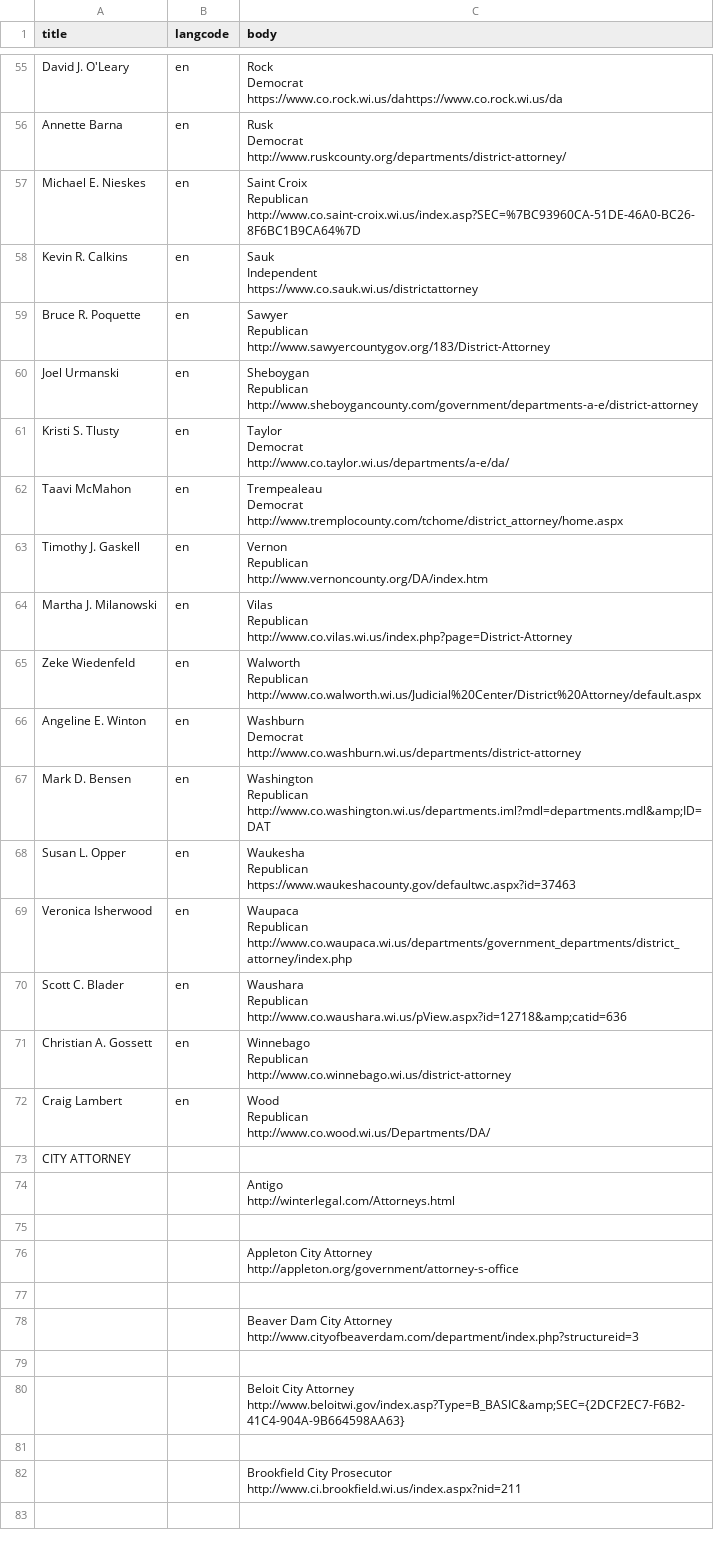
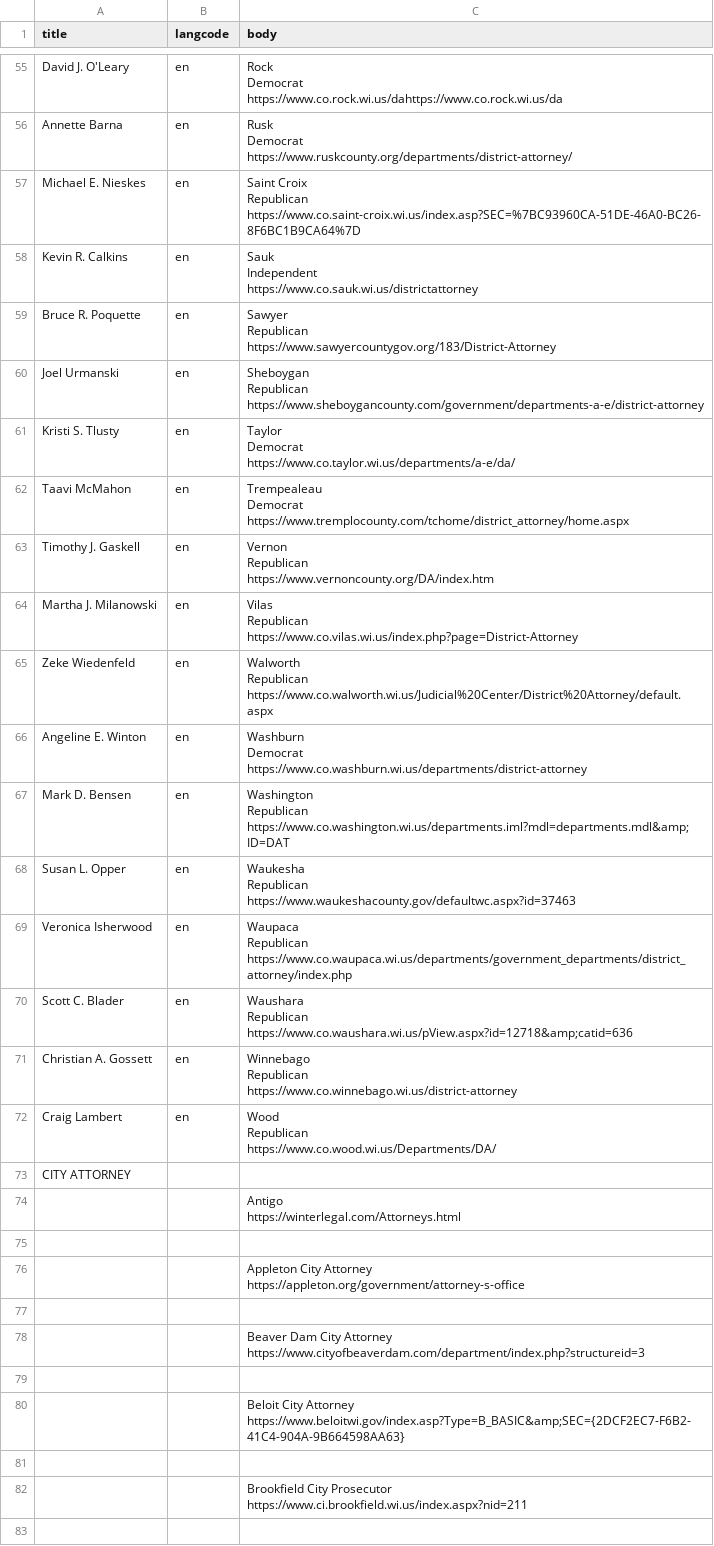
Before and after one commit to billimarie/prosecutor-database, a CSV file: data/csv/ri.csv, drawn as a sheet; only a part is shown, gaps mark what is left out; the diff covers the shown part only.

```diff
--- a/data/csv/ri.csv
+++ b/data/csv/ri.csv
@@ -332,12 +332,12 @@ Democrat
 https://www.co.rock.wi.us/dahttps://www.co.rock.wi.us/da"
-Annette Barna,en,"Rusk
-
-Democrat
-
-http://www.ruskcounty.org/departments/district-attorney/"
-Michael E. Nieskes,en,"Saint Croix
-
-Republican
-
-http://www.co.saint-croix.wi.us/index.asp?SEC=%7BC93960CA-51DE-46A0-BC26-8F6BC1B9CA64%7D"
+Annette Barna,en,"Rusk
+
+Democrat
+
+https://www.ruskcounty.org/departments/district-attorney/"
+Michael E. Nieskes,en,"Saint Croix
+
+Republican
+
+https://www.co.saint-croix.wi.us/index.asp?SEC=%7BC93960CA-51DE-46A0-BC26-8F6BC1B9CA64%7D"
 Kevin R. Calkins,en,"Sauk
@@ -347,47 +347,47 @@ Independent
 https://www.co.sauk.wi.us/districtattorney"
-Bruce R. Poquette,en,"Sawyer
-
-Republican
-
-http://www.sawyercountygov.org/183/District-Attorney"
-Joel Urmanski,en,"Sheboygan
-
-Republican
-
-http://www.sheboygancounty.com/government/departments-a-e/district-attorney"
-Kristi S. Tlusty,en,"Taylor
-
-Democrat
-
-http://www.co.taylor.wi.us/departments/a-e/da/"
-Taavi McMahon,en,"Trempealeau
-
-Democrat
-
-http://www.tremplocounty.com/tchome/district_attorney/home.aspx"
-Timothy J. Gaskell,en,"Vernon
-
-Republican
-
-http://www.vernoncounty.org/DA/index.htm"
-Martha J. Milanowski,en,"Vilas
-
-Republican
-
-http://www.co.vilas.wi.us/index.php?page=District-Attorney"
-Zeke Wiedenfeld,en,"Walworth
-
-Republican
-
-http://www.co.walworth.wi.us/Judicial%20Center/District%20Attorney/default.aspx"
-Angeline E. Winton,en,"Washburn
-
-Democrat
-
-http://www.co.washburn.wi.us/departments/district-attorney"
-Mark D. Bensen,en,"Washington
-
-Republican
-
-http://www.co.washington.wi.us/departments.iml?mdl=departments.mdl&amp;ID=DAT"
+Bruce R. Poquette,en,"Sawyer
+
+Republican
+
+https://www.sawyercountygov.org/183/District-Attorney"
+Joel Urmanski,en,"Sheboygan
+
+Republican
+
+https://www.sheboygancounty.com/government/departments-a-e/district-attorney"
+Kristi S. Tlusty,en,"Taylor
+
+Democrat
+
+https://www.co.taylor.wi.us/departments/a-e/da/"
+Taavi McMahon,en,"Trempealeau
+
+Democrat
+
+https://www.tremplocounty.com/tchome/district_attorney/home.aspx"
+Timothy J. Gaskell,en,"Vernon
+
+Republican
+
+https://www.vernoncounty.org/DA/index.htm"
+Martha J. Milanowski,en,"Vilas
+
+Republican
+
+https://www.co.vilas.wi.us/index.php?page=District-Attorney"
+Zeke Wiedenfeld,en,"Walworth
+
+Republican
+
+https://www.co.walworth.wi.us/Judicial%20Center/District%20Attorney/default.aspx"
+Angeline E. Winton,en,"Washburn
+
+Democrat
+
+https://www.co.washburn.wi.us/departments/district-attorney"
+Mark D. Bensen,en,"Washington
+
+Republican
+
+https://www.co.washington.wi.us/departments.iml?mdl=departments.mdl&amp;ID=DAT"
 Susan L. Opper,en,"Waukesha
@@ -397,42 +397,42 @@ Republican
 https://www.waukeshacounty.gov/defaultwc.aspx?id=37463"
-Veronica Isherwood,en,"Waupaca
-
-Republican
-
-http://www.co.waupaca.wi.us/departments/government_departments/district_attorney/index.php"
-Scott C. Blader,en,"Waushara
-
-Republican
-
-http://www.co.waushara.wi.us/pView.aspx?id=12718&amp;catid=636"
-Christian A. Gossett,en,"Winnebago
-
-Republican
-
-http://www.co.winnebago.wi.us/district-attorney"
-Craig Lambert,en,"Wood
-
-Republican
-
-http://www.co.wood.wi.us/Departments/DA/"
+Veronica Isherwood,en,"Waupaca
+
+Republican
+
+https://www.co.waupaca.wi.us/departments/government_departments/district_attorney/index.php"
+Scott C. Blader,en,"Waushara
+
+Republican
+
+https://www.co.waushara.wi.us/pView.aspx?id=12718&amp;catid=636"
+Christian A. Gossett,en,"Winnebago
+
+Republican
+
+https://www.co.winnebago.wi.us/district-attorney"
+Craig Lambert,en,"Wood
+
+Republican
+
+https://www.co.wood.wi.us/Departments/DA/"
 CITY ATTORNEY,,
-,,"Antigo
-
-http://winterlegal.com/Attorneys.html"
+,,"Antigo
+
+https://winterlegal.com/Attorneys.html"
 ,,
-,,"Appleton City Attorney
-
-http://appleton.org/government/attorney-s-office"
+,,"Appleton City Attorney
+
+https://appleton.org/government/attorney-s-office"
 ,,
-,,"Beaver Dam City Attorney
-
-http://www.cityofbeaverdam.com/department/index.php?structureid=3"
+,,"Beaver Dam City Attorney
+
+https://www.cityofbeaverdam.com/department/index.php?structureid=3"
 ,,
-,,"Beloit City Attorney
-
-http://www.beloitwi.gov/index.asp?Type=B_BASIC&amp;SEC={2DCF2EC7-F6B2-41C4-904A-9B664598AA63}"
+,,"Beloit City Attorney
+
+https://www.beloitwi.gov/index.asp?Type=B_BASIC&amp;SEC={2DCF2EC7-F6B2-41C4-904A-9B664598AA63}"
 ,,
-,,"Brookfield City Prosecutor
-
-http://www.ci.brookfield.wi.us/index.aspx?nid=211"
+,,"Brookfield City Prosecutor
+
+https://www.ci.brookfield.wi.us/index.aspx?nid=211"
 ,,
```
Also changed, not shown: 82 edited cells elsewhere in this file, data/csv/ca.csv, data/csv/oh.csv, 15 other files.
